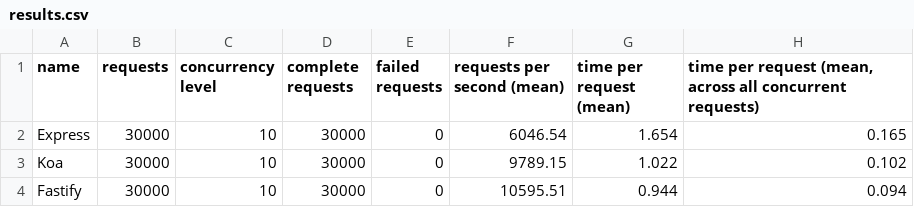
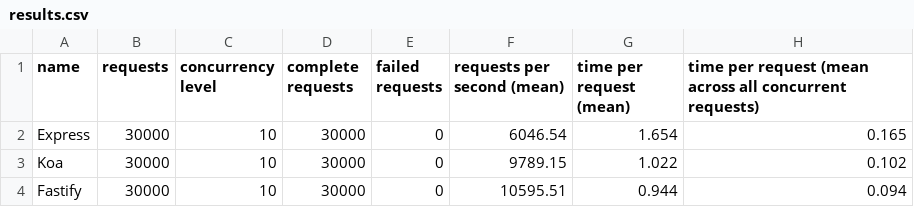
Before and after one commit to marcoskloss/http-benchmarks, a CSV file: results.csv, drawn as a sheet.

Commit message:
still trying to fix csv format so github can be happy

```diff
--- a/results.csv
+++ b/results.csv
@@ -1,2 +1,2 @@
-name;requests;concurrency level;complete requests;failed requests;requests per second (mean);time per request (mean);time per request (mean, across all concurrent requests);
+name;requests;concurrency level;complete requests;failed requests;requests per second (mean);time per request (mean);time per request (mean across all concurrent requests);
 Express;30000;10;30000;0;6046.54;1.654;0.165;
```
